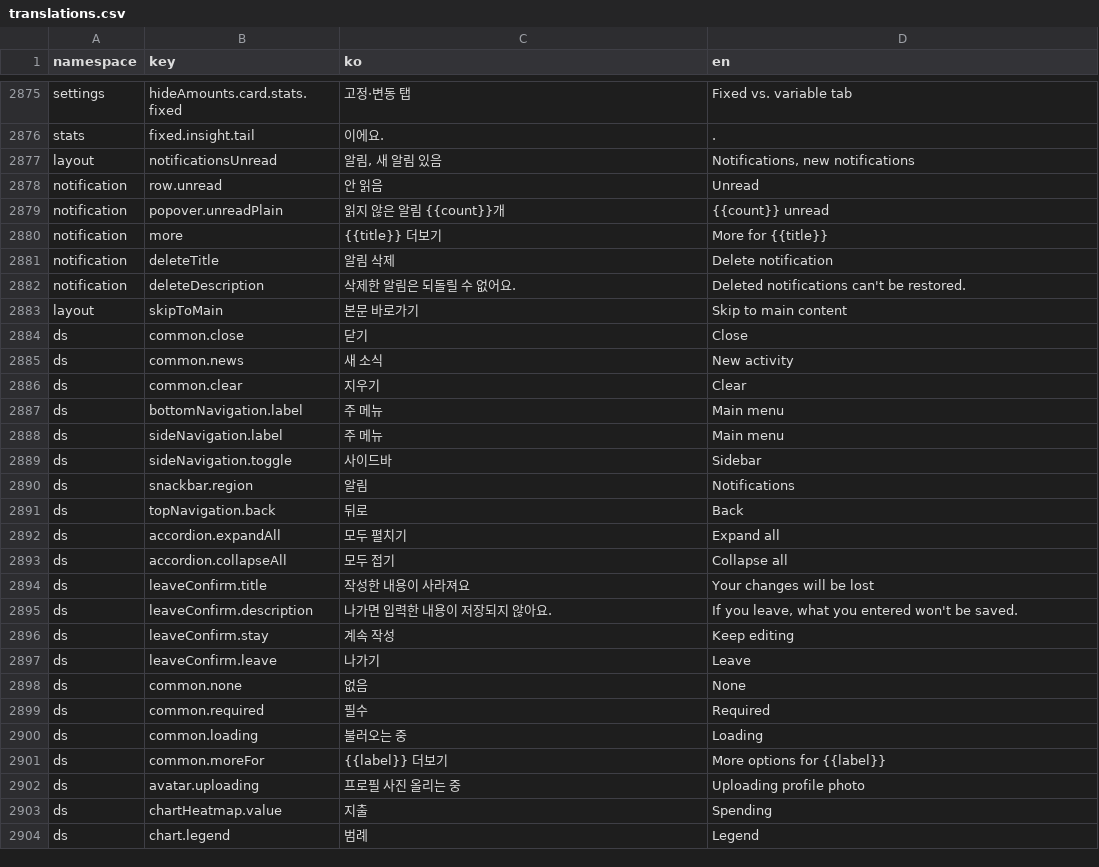
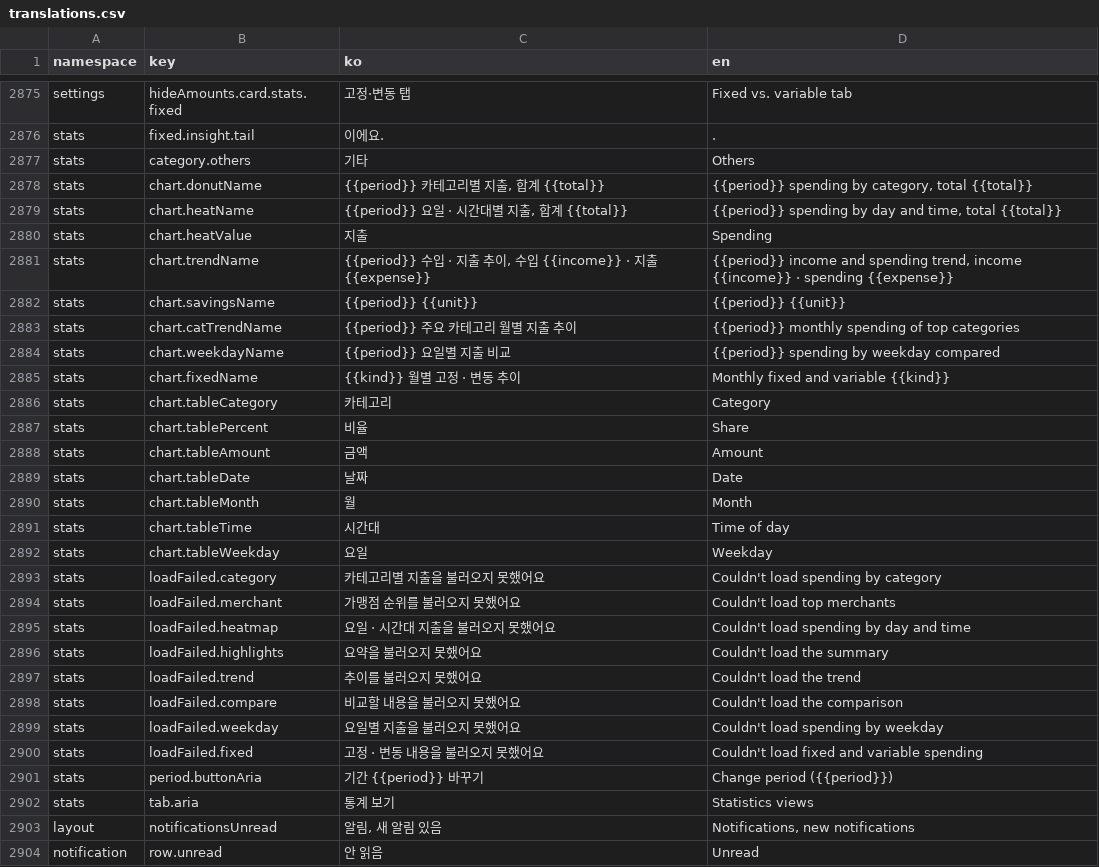
Before and after one commit to lshdainty/porest-desk-front, a CSV file: i18n/translations.csv, drawn as a sheet; only a part is shown, gaps mark what is left out; the shorter side is filled out with more unchanged rows.

```diff
--- a/i18n/translations.csv
+++ b/i18n/translations.csv
@@ -2876,2 +2876,28 @@ settings,hideAmounts.card.stats.fixed,고정·변동 탭,Fixed vs. variable tab
 stats,fixed.insight.tail,이에요.,.
+stats,category.others,기타,Others
+stats,chart.donutName,"{{period}} 카테고리별 지출, 합계 {{total}}","{{period}} spending by category, total {{total}}"
+stats,chart.heatName,"{{period}} 요일 · 시간대별 지출, 합계 {{total}}","{{period}} spending by day and time, total {{total}}"
+stats,chart.heatValue,지출,Spending
+stats,chart.trendName,"{{period}} 수입 · 지출 추이, 수입 {{income}} · 지출 {{expense}}","{{period}} income and spending trend, income {{income}} · spending {{expense}}"
+stats,chart.savingsName,{{period}} {{unit}},{{period}} {{unit}}
+stats,chart.catTrendName,{{period}} 주요 카테고리 월별 지출 추이,{{period}} monthly spending of top categories
+stats,chart.weekdayName,{{period}} 요일별 지출 비교,{{period}} spending by weekday compared
+stats,chart.fixedName,{{kind}} 월별 고정 · 변동 추이,Monthly fixed and variable {{kind}}
+stats,chart.tableCategory,카테고리,Category
+stats,chart.tablePercent,비율,Share
+stats,chart.tableAmount,금액,Amount
+stats,chart.tableDate,날짜,Date
+stats,chart.tableMonth,월,Month
+stats,chart.tableTime,시간대,Time of day
+stats,chart.tableWeekday,요일,Weekday
+stats,loadFailed.category,카테고리별 지출을 불러오지 못했어요,Couldn't load spending by category
+stats,loadFailed.merchant,가맹점 순위를 불러오지 못했어요,Couldn't load top merchants
+stats,loadFailed.heatmap,요일 · 시간대 지출을 불러오지 못했어요,Couldn't load spending by day and time
+stats,loadFailed.highlights,요약을 불러오지 못했어요,Couldn't load the summary
+stats,loadFailed.trend,추이를 불러오지 못했어요,Couldn't load the trend
+stats,loadFailed.compare,비교할 내용을 불러오지 못했어요,Couldn't load the comparison
+stats,loadFailed.weekday,요일별 지출을 불러오지 못했어요,Couldn't load spending by weekday
+stats,loadFailed.fixed,고정 · 변동 내용을 불러오지 못했어요,Couldn't load fixed and variable spending
+stats,period.buttonAria,기간 {{period}} 바꾸기,Change period ({{period}})
+stats,tab.aria,통계 보기,Statistics views
 layout,notificationsUnread,"알림, 새 알림 있음","Notifications, new notifications"
```
Also changed, not shown: 8 other files.
